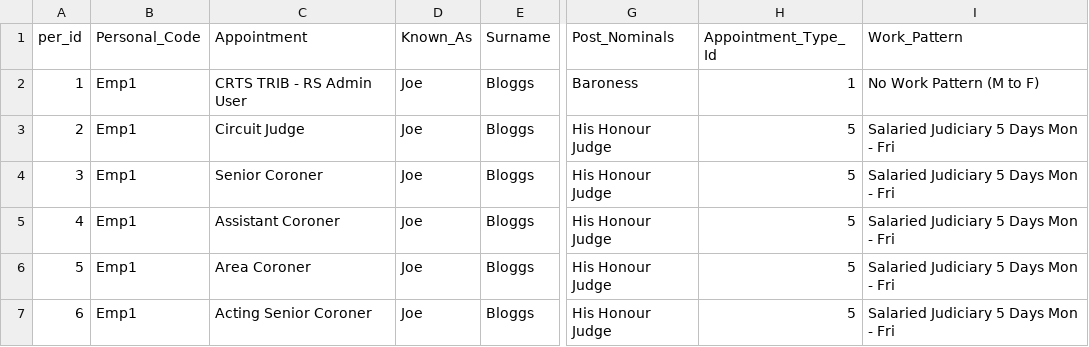
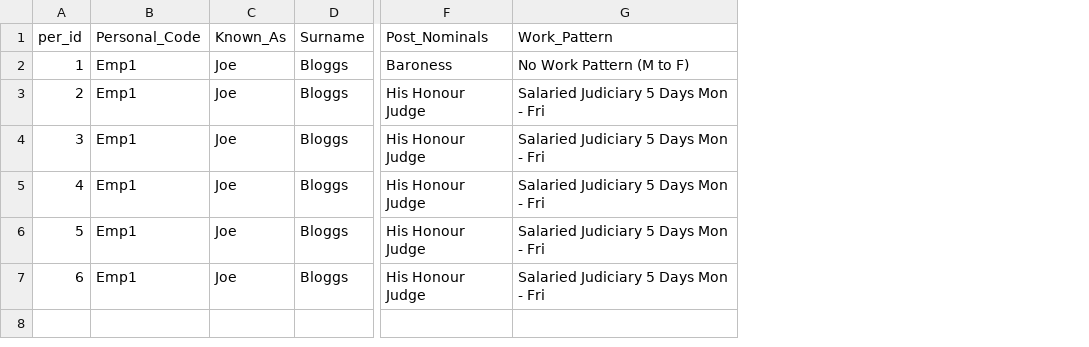
Before and after one commit to uk-gov-mirror/hmcts.rd-judicial-data-load, a CSV file: src/functionalTest/resources/sourceFiles/parent/judicial_userprofile_with_invalid_appointment.csv, drawn as a sheet; only a part is shown, gaps mark what is left out; the diff names each change by its address in the sheet, - before the commit and + after, or states it on an @@ line.

```diff
--- a/src/functionalTest/resources/sourceFiles/parent/judicial_userprofile_with_invalid_appointment.csv
+++ b/src/functionalTest/resources/sourceFiles/parent/judicial_userprofile_with_invalid_appointment.csv
-column C (Appointment), rows 2-7: CRTS TRIB - RS Admin User | Circuit Judge | Senior Coroner | Assistant Coroner | Area Coroner | Acting Senior Coroner
-column H (Appointment_Type_Id), rows 2-7: 1 | 5 | 5 | 5 | 5 | 5
```
Also changed, not shown: src/functionalTest/resources/sourceFiles/parent/judicial_appointments_invalid_jsr_parent_per.csv, src/functionalTest/resources/sourceFiles/parent/judicial_appointments_jsr.csv, 49 other files.
